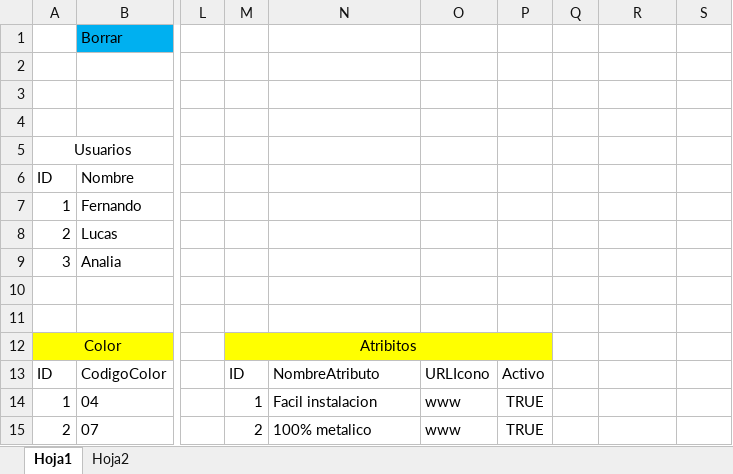
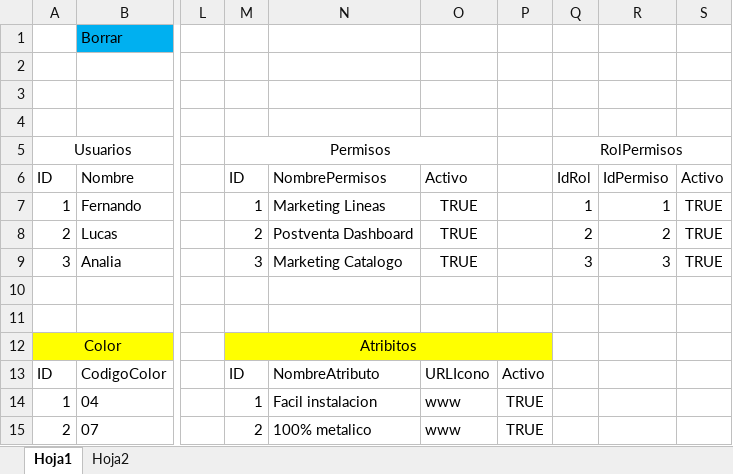
Before and after one commit to ConstantinoLive/Web_Andez, an Excel workbook: BBDD.xlsx, sheet Hoja1, drawn as a sheet; only a part is shown, gaps mark what is left out; values as stored, in another font and other column widths than the file's, no borders; table styles not drawn; the diff covers the shown part only; the diff names each change by its address in the sheet, - before the commit and + after, or states it on an @@ line.

```diff
--- a/BBDD.xlsx (sheet Hoja1)
+++ b/BBDD.xlsx (sheet Hoja1)
-M5: (empty)
+M5: Permisos
+M5:O5 merged
-Q5: (empty)
+Q5: RolPermisos
+Q5:S5 merged
-M6: (empty)
+M6: ID
-N6: (empty)
+N6: NombrePermisos
-O6: (empty)
+O6: Activo
-Q6: (empty)
+Q6: IdRol
-R6: (empty)
+R6: IdPermiso
-S6: (empty)
+S6: Activo
-M7: (empty)
+M7: 1
-N7: (empty)
+N7: Marketing Lineas
-O7:O9: (empty)
+O7:O9: TRUE
-Q7: (empty)
+Q7: 1
-R7: (empty)
+R7: 1
-S7:S9: (empty)
+S7:S9: TRUE
-M8: (empty)
+M8: 2
-N8: (empty)
+N8: Postventa Dashboard
-Q8: (empty)
+Q8: 2
-R8: (empty)
+R8: 2
-M9: (empty)
+M9: 3
-N9: (empty)
+N9: Marketing Catalogo
-Q9: (empty)
+Q9: 3
-R9: (empty)
+R9: 3
```
Also changed, not shown: 29 edited cells, cell formats and merged cells elsewhere in this sheet, 5 other files.
